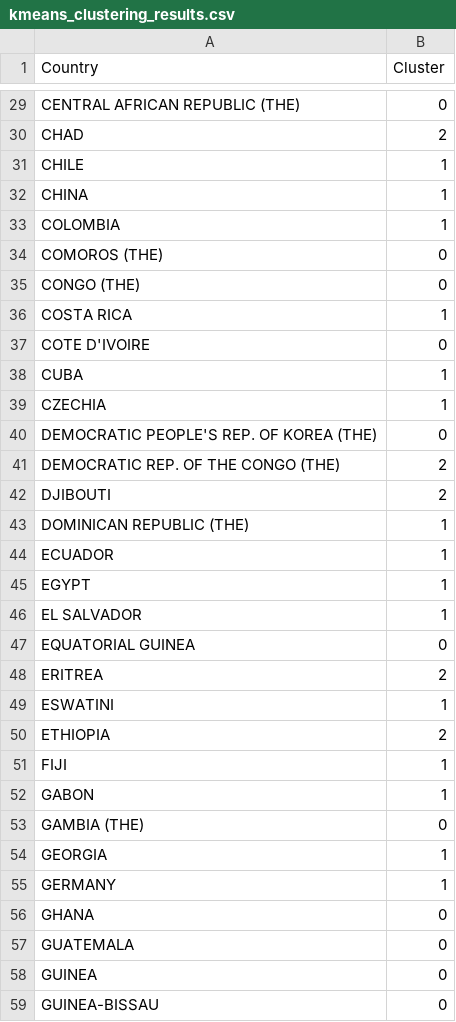
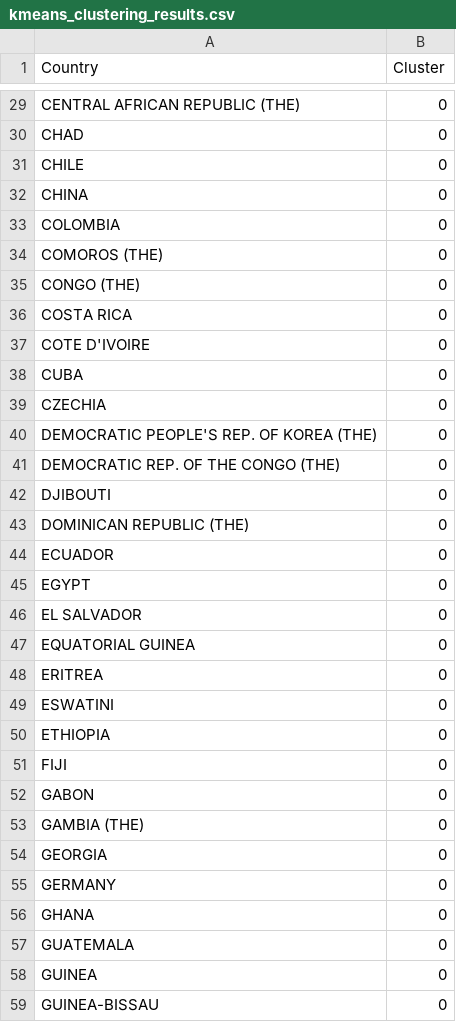
Before and after one commit to januarpancaran/country-malnutrition-clustering, a CSV file: dataset/results/kmeans_clustering_results.csv, drawn as a sheet; only a part is shown, gaps mark what is left out; the diff covers the shown part only; the diff names each change by its address in the sheet, - before the commit and + after, or states it on an @@ line.

```diff
--- a/dataset/results/kmeans_clustering_results.csv
+++ b/dataset/results/kmeans_clustering_results.csv
-B30 (Cluster): 2
+B30 (Cluster): 0
-B31:B33 (Cluster): 1
+B31:B33 (Cluster): 0
-B36 (Cluster): 1
+B36 (Cluster): 0
-B38:B39 (Cluster): 1
+B38:B39 (Cluster): 0
-B41:B42 (Cluster): 2
+B41:B42 (Cluster): 0
-B43:B46 (Cluster): 1
+B43:B46 (Cluster): 0
-B48 (Cluster): 2
+B48 (Cluster): 0
-B49 (Cluster): 1
+B49 (Cluster): 0
-B50 (Cluster): 2
+B50 (Cluster): 0
-B51:B52 (Cluster): 1
+B51:B52 (Cluster): 0
-B54:B55 (Cluster): 1
+B54:B55 (Cluster): 0
```
Also changed, not shown: 83 edited cells elsewhere in this file, dataset/results/dbhc_clustering_results.csv, 11 other files.
